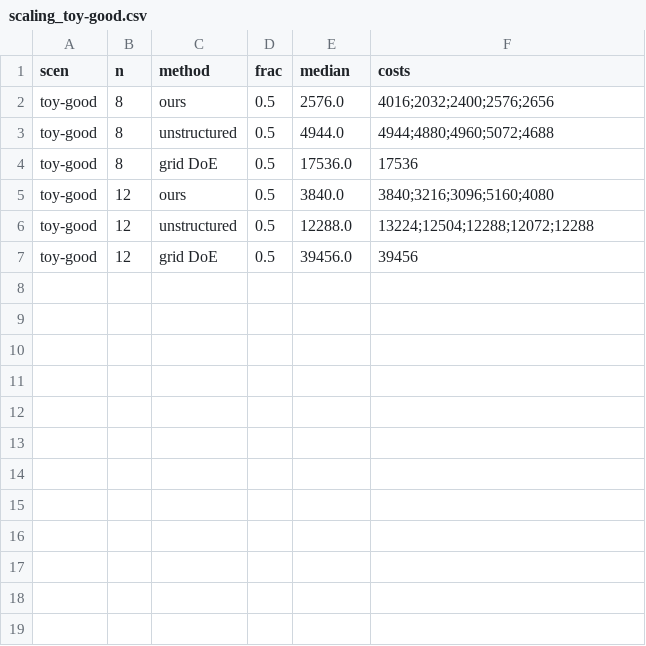
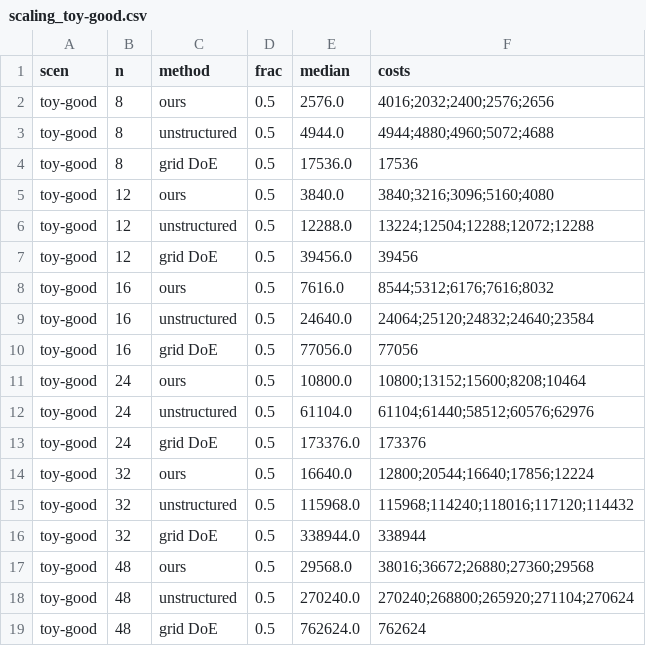
Before and after one commit to sj3006/sj3006, a CSV file: process_window/results/final/scaling_toy-good.csv, drawn as a sheet; the diff names each change by its address in the sheet, - before the commit and + after, or states it on an @@ line.

```diff
--- a/process_window/results/final/scaling_toy-good.csv
+++ b/process_window/results/final/scaling_toy-good.csv
+row 8: toy-good | 16 | ours | 0.5 | 7616.0 | 8544;5312;6176;7616;8032
+row 9: toy-good | 16 | unstructured | 0.5 | 24640.0 | 24064;25120;24832;24640;23584
+row 10: toy-good | 16 | grid DoE | 0.5 | 77056.0 | 77056
+row 11: toy-good | 24 | ours | 0.5 | 10800.0 | 10800;13152;15600;8208;10464
+row 12: toy-good | 24 | unstructured | 0.5 | 61104.0 | 61104;61440;58512;60576;62976
+row 13: toy-good | 24 | grid DoE | 0.5 | 173376.0 | 173376
+row 14: toy-good | 32 | ours | 0.5 | 16640.0 | 12800;20544;16640;17856;12224
+row 15: toy-good | 32 | unstructured | 0.5 | 115968.0 | 115968;114240;118016;117120;114432
+row 16: toy-good | 32 | grid DoE | 0.5 | 338944.0 | 338944
+row 17: toy-good | 48 | ours | 0.5 | 29568.0 | 38016;36672;26880;27360;29568
+row 18: toy-good | 48 | unstructured | 0.5 | 270240.0 | 270240;268800;265920;271104;270624
+row 19: toy-good | 48 | grid DoE | 0.5 | 762624.0 | 762624
```
Also changed, not shown: process_window/results/final/bounds.csv, 22 other files.
